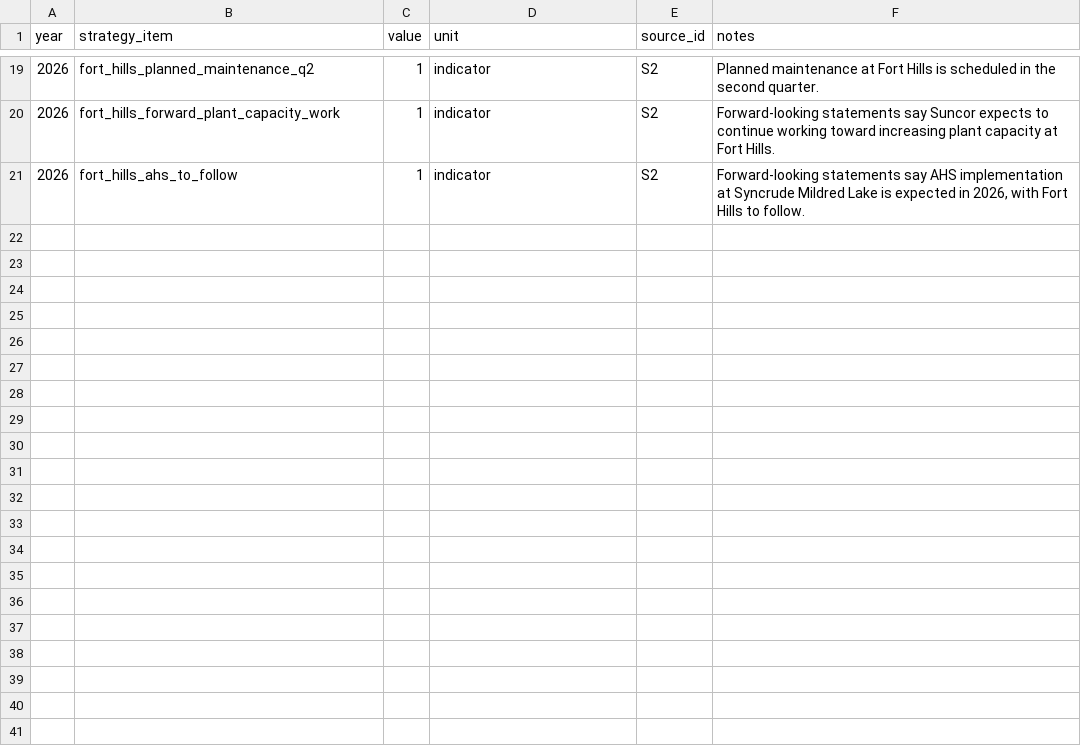
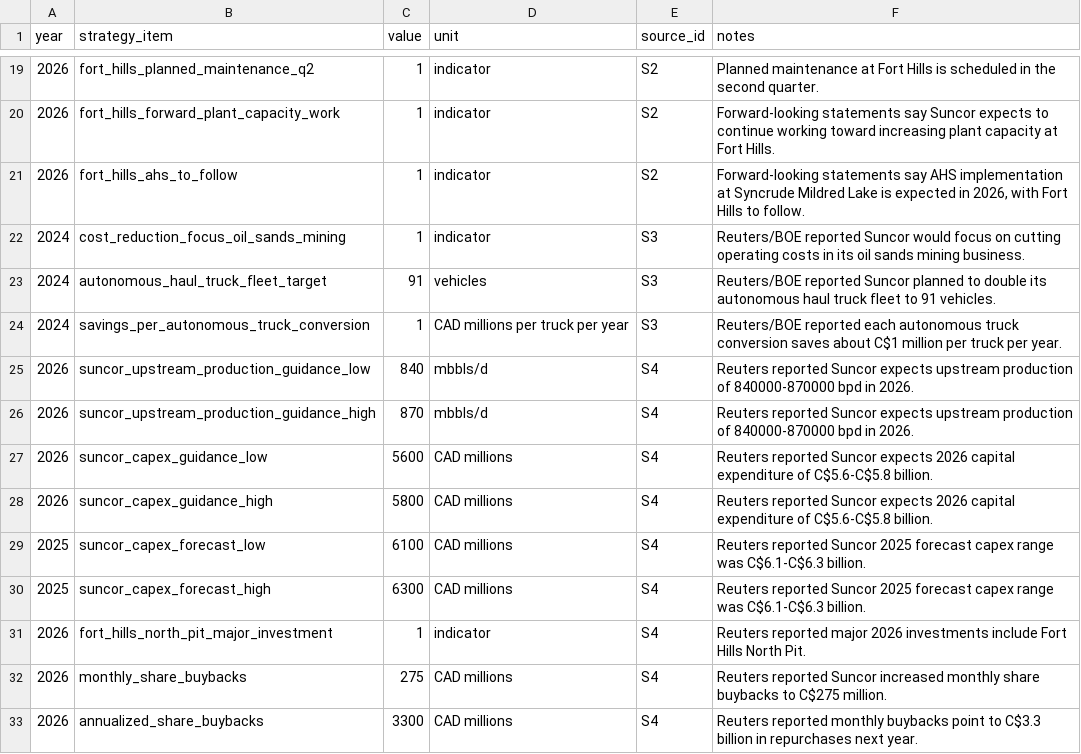
Before and after one commit to codepuppy-ra/fort-hills-decision-analysis, a CSV file: data/manual/fort_hills_capex_strategy.csv, drawn as a sheet; only a part is shown, gaps mark what is left out.

Commit message:
Add external Fort Hills cost and guidance evidence

```diff
--- a/data/manual/fort_hills_capex_strategy.csv
+++ b/data/manual/fort_hills_capex_strategy.csv
@@ -21 +21,13 @@ year,strategy_item,value,unit,source_id,notes
 2026,fort_hills_ahs_to_follow,1,indicator,S2,"Forward-looking statements say AHS implementation at Syncrude Mildred Lake is expected in 2026, with Fort Hills to follow."
+2024,cost_reduction_focus_oil_sands_mining,1,indicator,S3,"Reuters/BOE reported Suncor would focus on cutting operating costs in its oil sands mining business."
+2024,autonomous_haul_truck_fleet_target,91,vehicles,S3,"Reuters/BOE reported Suncor planned to double its autonomous haul truck fleet to 91 vehicles."
+2024,savings_per_autonomous_truck_conversion,1,CAD millions per truck per year,S3,"Reuters/BOE reported each autonomous truck conversion saves about C$1 million per truck per year."
+2026,suncor_upstream_production_guidance_low,840,mbbls/d,S4,"Reuters reported Suncor expects upstream production of 840000-870000 bpd in 2026."
+2026,suncor_upstream_production_guidance_high,870,mbbls/d,S4,"Reuters reported Suncor expects upstream production of 840000-870000 bpd in 2026."
+2026,suncor_capex_guidance_low,5600,CAD millions,S4,"Reuters reported Suncor expects 2026 capital expenditure of C$5.6-C$5.8 billion."
+2026,suncor_capex_guidance_high,5800,CAD millions,S4,"Reuters reported Suncor expects 2026 capital expenditure of C$5.6-C$5.8 billion."
+2025,suncor_capex_forecast_low,6100,CAD millions,S4,"Reuters reported Suncor 2025 forecast capex range was C$6.1-C$6.3 billion."
+2025,suncor_capex_forecast_high,6300,CAD millions,S4,"Reuters reported Suncor 2025 forecast capex range was C$6.1-C$6.3 billion."
+2026,fort_hills_north_pit_major_investment,1,indicator,S4,"Reuters reported major 2026 investments include Fort Hills North Pit."
+2026,monthly_share_buybacks,275,CAD millions,S4,"Reuters reported Suncor increased monthly share buybacks to C$275 million."
+2026,annualized_share_buybacks,3300,CAD millions,S4,"Reuters reported monthly buybacks point to C$3.3 billion in repurchases next year."
```
Also changed, not shown: data/manual/fort_hills_asset_facts.csv, data/manual/fort_hills_cash_operating_costs.csv, 2 other files.
